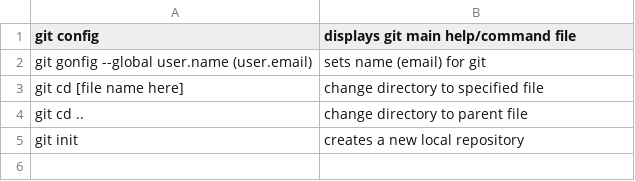
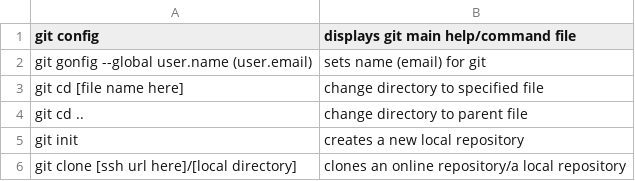
Before and after one commit to rivermorrow/tc-node-9, a CSV file: answers/HFangmeier/git.csv, drawn as a sheet.

Commit message:
line 6

```diff
--- a/answers/HFangmeier/git.csv
+++ b/answers/HFangmeier/git.csv
@@ -5 +5,2 @@ git cd .., change directory to parent file
 git init, creates a new local repository
+git clone [ssh url here]/[local directory], clones an online repository/a local repository
```
